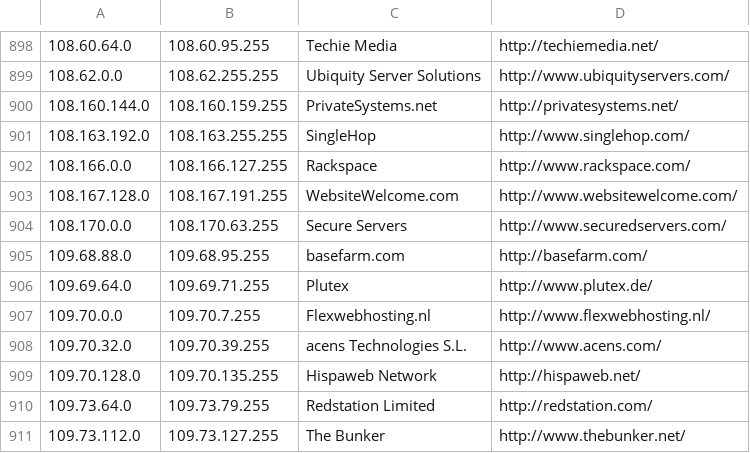
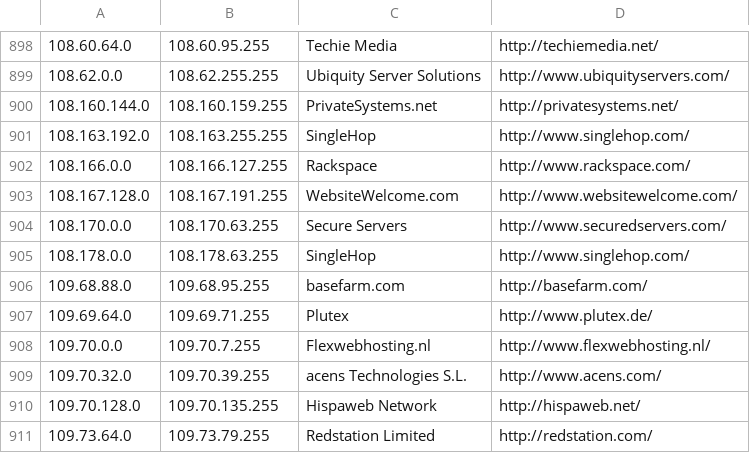
Before and after one commit to client9/ipcat, a CSV file: datacenters.csv, drawn as a sheet; only a part is shown, gaps mark what is left out; the shorter side is filled out with more unchanged rows; the diff names each change by its address in the sheet, - before the commit and + after, or states it on an @@ line.

Commit message:
harvest

```diff
--- a/datacenters.csv
+++ b/datacenters.csv
+row 905: 108.178.0.0 | 108.178.63.255 | SingleHop | http://www.singlehop.com/
```
